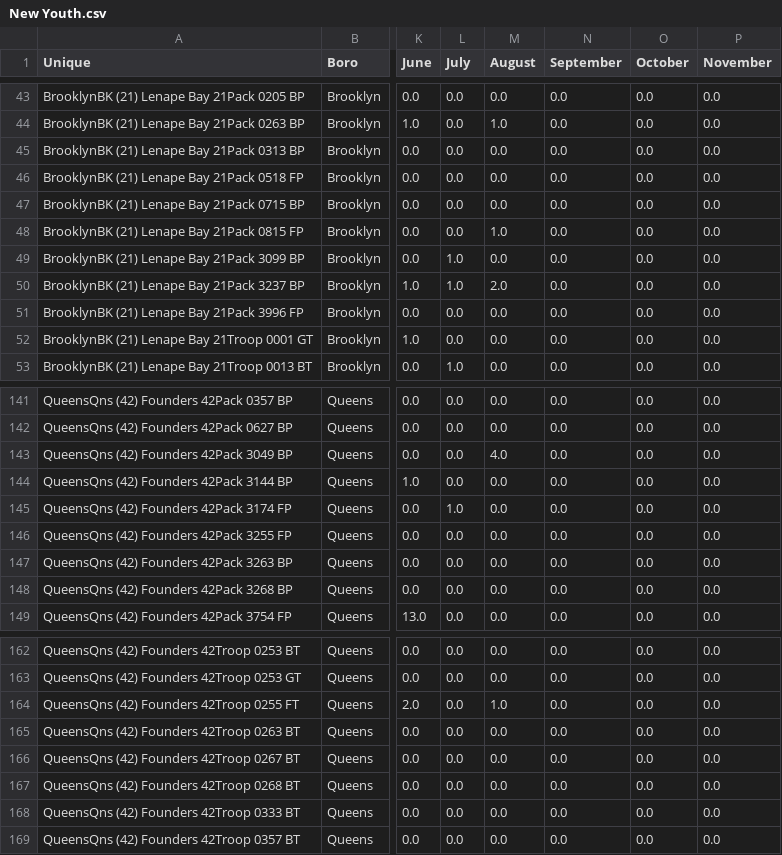
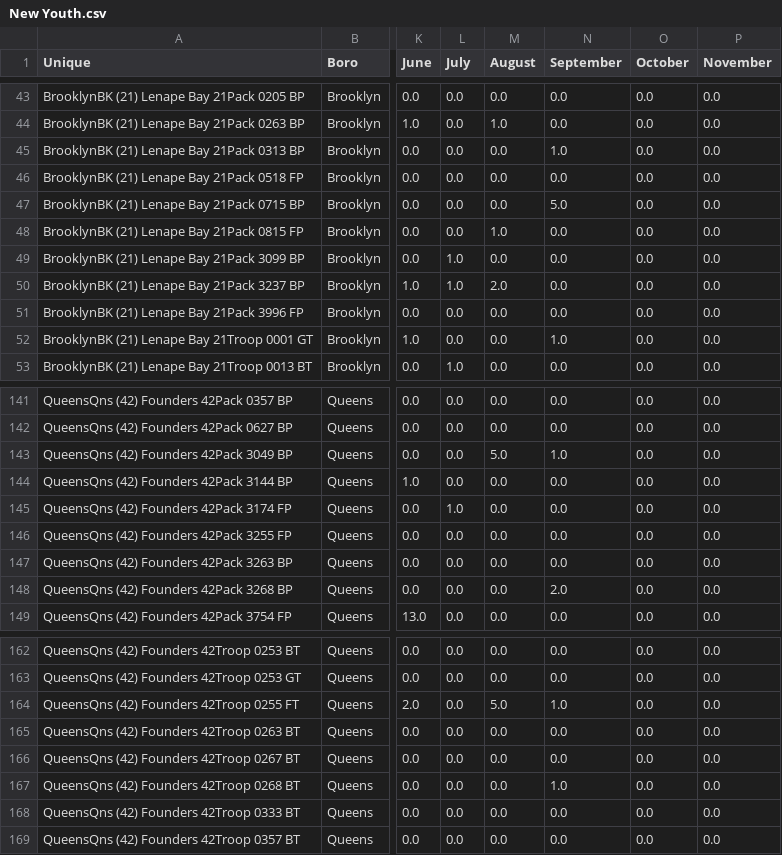
Before and after one commit to itskleb/leaderboard, a CSV file: New Youth.csv, drawn as a sheet; only a part is shown, gaps mark what is left out; the diff covers the shown part only; the diff names each change by its address in the sheet, - before the commit and + after, or states it on an @@ line.

```diff
--- a/New Youth.csv
+++ b/New Youth.csv
-N45 (September): 0.0
+N45 (September): 1.0
-N47 (September): 0.0
+N47 (September): 5.0
-N52 (September): 0.0
+N52 (September): 1.0
-M143 (August): 4.0
+M143 (August): 5.0
-N143 (September): 0.0
+N143 (September): 1.0
-N148 (September): 0.0
+N148 (September): 2.0
-M164 (August): 1.0
+M164 (August): 5.0
-N164 (September): 0.0
+N164 (September): 1.0
-N167 (September): 0.0
+N167 (September): 1.0
```
Also changed, not shown: 1 added row and 28 edited cells elsewhere in this file.
